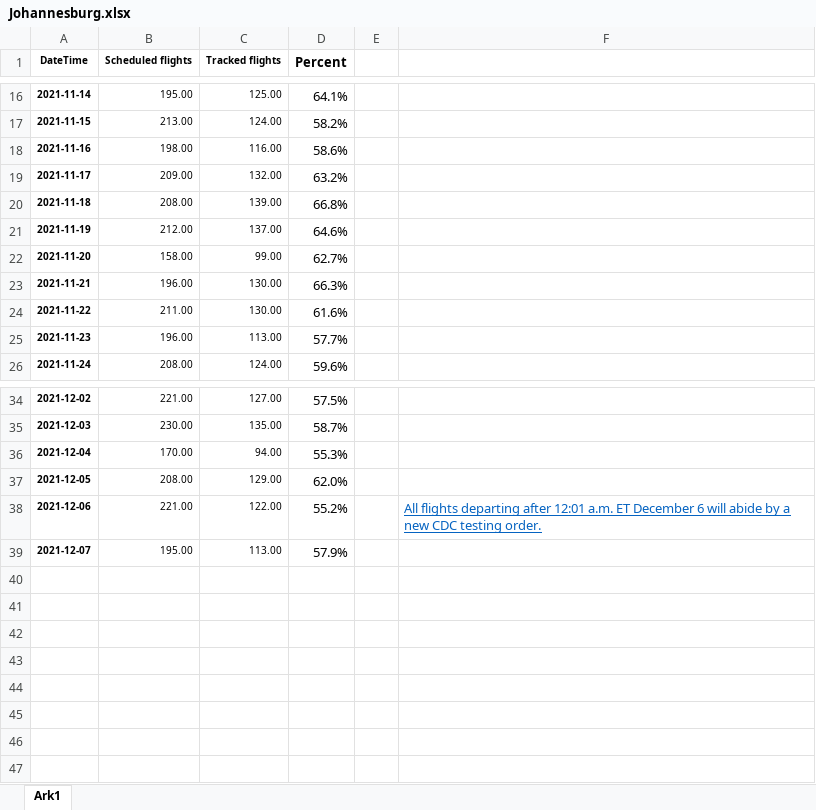
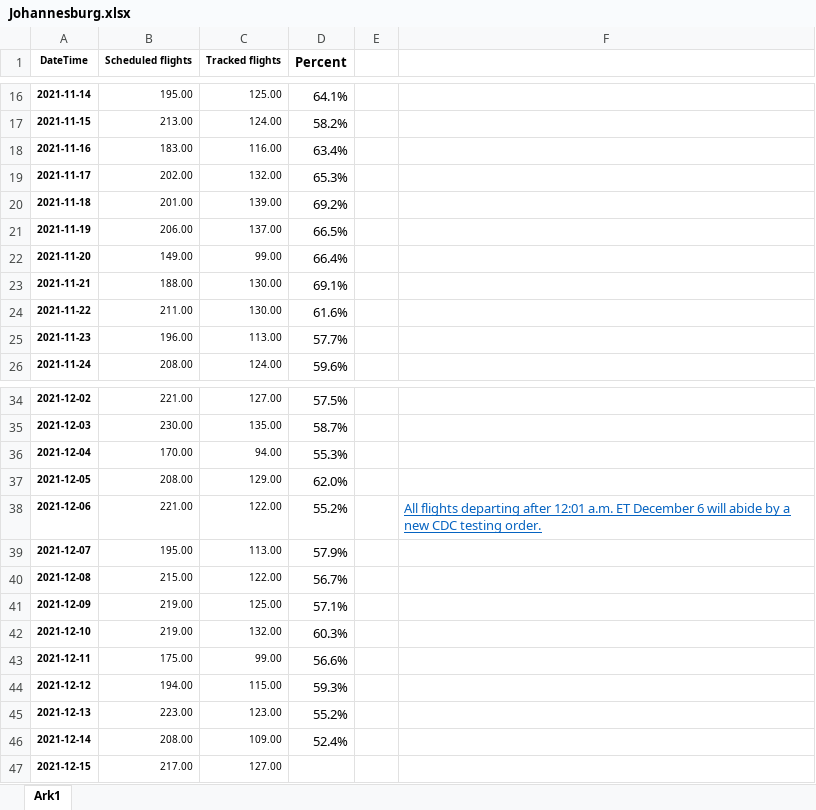
Before and after one commit to profSeeger/LVM-Code, an Excel workbook: codeLibrary/R/R/airlineData/Johannesburg.xlsx, sheet Ark1, drawn as a sheet; only a part is shown, gaps mark what is left out; values as stored, in another font and other column widths than the file's, no borders; the diff names each change by its address in the sheet, - before the commit and + after, or states it on an @@ line.

Commit message:
flight data update

```diff
--- a/codeLibrary/R/R/airlineData/Johannesburg.xlsx (sheet Ark1)
+++ b/codeLibrary/R/R/airlineData/Johannesburg.xlsx (sheet Ark1)
-B18 (Scheduled flights): 198.00
+B18 (Scheduled flights): 183.00
-D18 (Percent): 58.6%
+D18 (Percent): 63.4%
-B19 (Scheduled flights): 209.00
+B19 (Scheduled flights): 202.00
-D19 (Percent): 63.2%
+D19 (Percent): 65.3%
-B20 (Scheduled flights): 208.00
+B20 (Scheduled flights): 201.00
-D20 (Percent): 66.8%
+D20 (Percent): 69.2%
-B21 (Scheduled flights): 212.00
+B21 (Scheduled flights): 206.00
-D21 (Percent): 64.6%
+D21 (Percent): 66.5%
-B22 (Scheduled flights): 158.00
+B22 (Scheduled flights): 149.00
-D22 (Percent): 62.7%
+D22 (Percent): 66.4%
-B23 (Scheduled flights): 196.00
+B23 (Scheduled flights): 188.00
-D23 (Percent): 66.3%
+D23 (Percent): 69.1%
+row 40: 2021-12-08 | 215.00 | 122.00 | 56.7%
+row 41: 2021-12-09 | 219.00 | 125.00 | 57.1%
+row 42: 2021-12-10 | 219.00 | 132.00 | 60.3%
+row 43: 2021-12-11 | 175.00 | 99.00 | 56.6%
+row 44: 2021-12-12 | 194.00 | 115.00 | 59.3%
+row 45: 2021-12-13 | 223.00 | 123.00 | 55.2%
+row 46: 2021-12-14 | 208.00 | 109.00 | 52.4%
+row 47: 2021-12-15 | 217.00 | 127.00
```
Also changed, not shown: codeLibrary/R/R/airlineData/Cape Town.xlsx, codeLibrary/R/R/airlineData/Kabul flights.xlsx.
